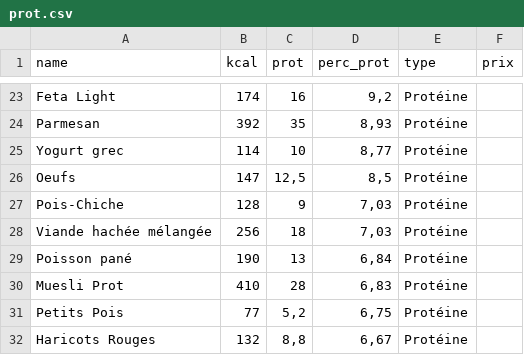
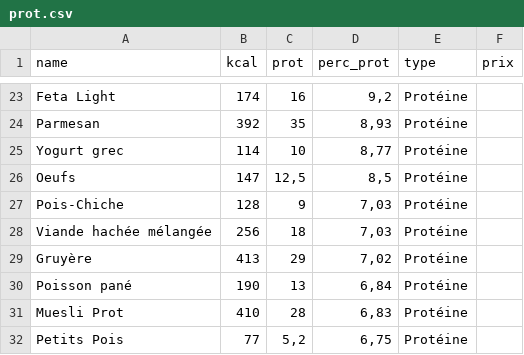
Before and after one commit to Andres-AM/NutriPlot, a CSV file: prot.csv, drawn as a sheet; only a part is shown, gaps mark what is left out; the shorter side is filled out with more unchanged rows.

Commit message:
data update

```diff
--- a/prot.csv
+++ b/prot.csv
@@ -28,2 +28,3 @@
 "Viande hachée mélangée";"256";"18";"7,03";"Protéine";""
+"Gruyère";"413";"29";"7,02";"Protéine";""
 "Poisson pané";"190";"13";"6,84";"Protéine";""
```
Also changed, not shown: 5 other files.
